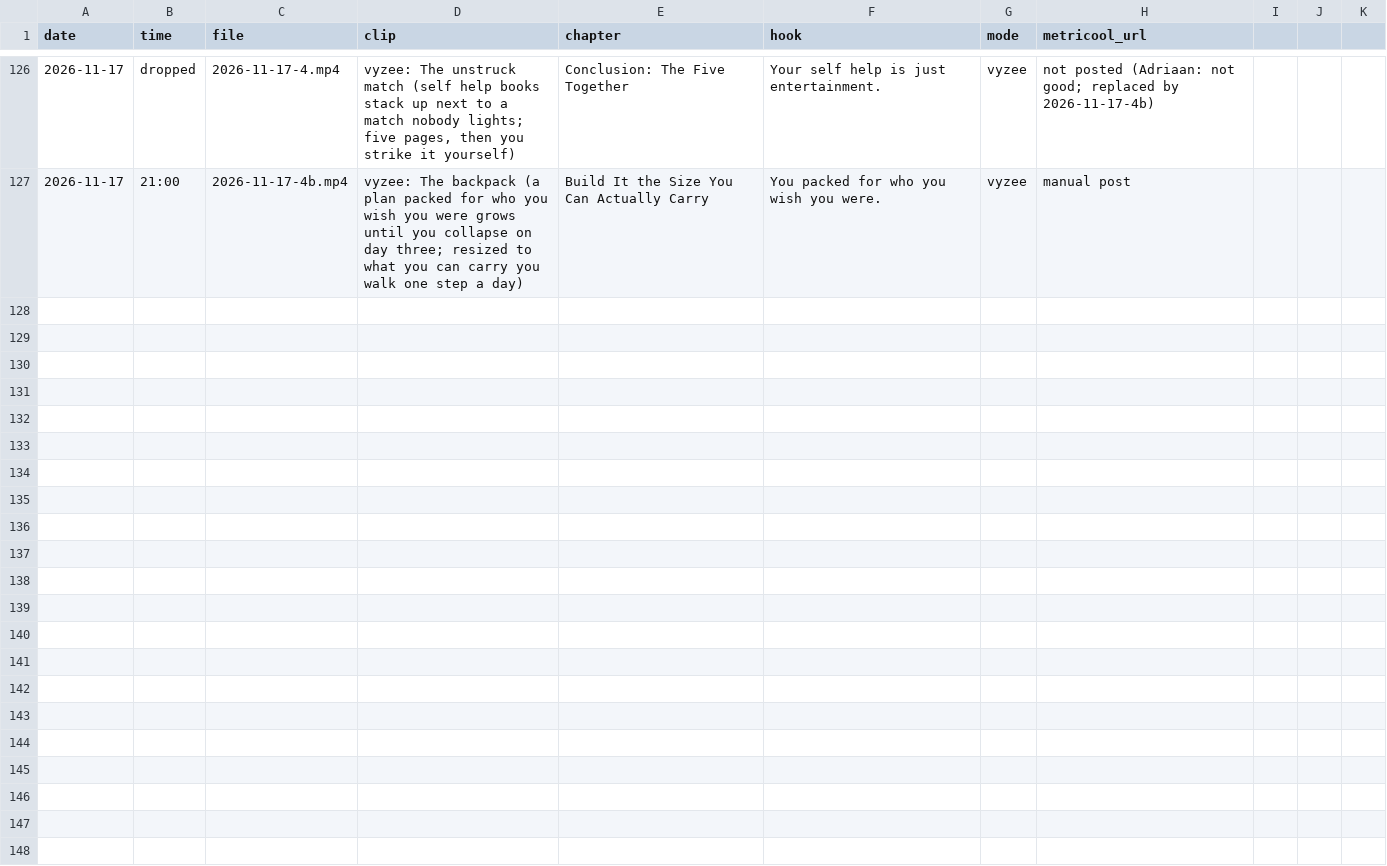
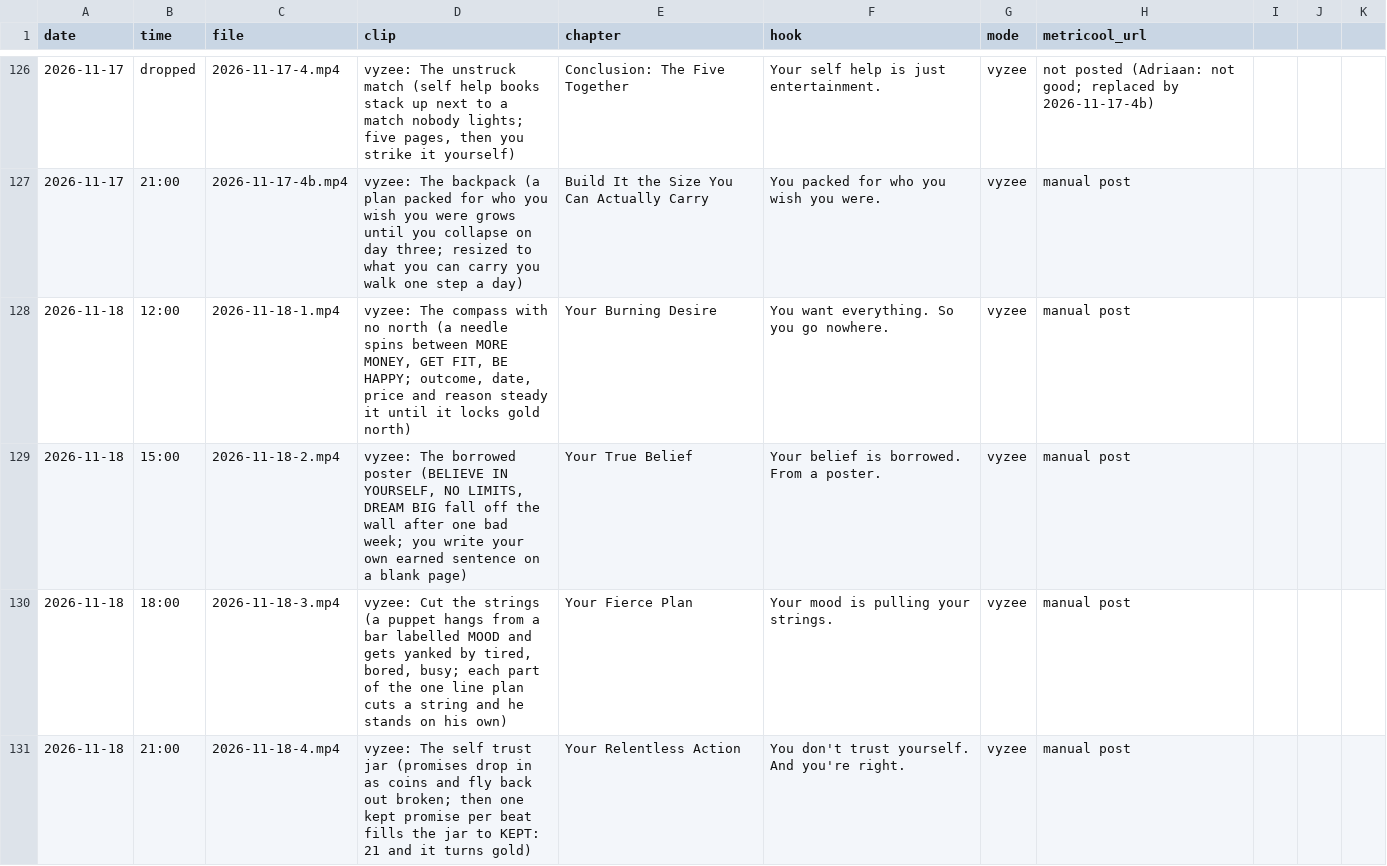
Before and after one commit to adriaanisufi-ops/ladder-content, a CSV file: log.csv, drawn as a sheet; only a part is shown, gaps mark what is left out; the diff names each change by its address in the sheet, - before the commit and + after, or states it on an @@ line.

```diff
--- a/log.csv
+++ b/log.csv
+row 128: 2026-11-18 | 12:00 | 2026-11-18-1.mp4 | vyzee: The compass with no north (a needle spins between MORE MONEY, GET FIT, BE HAPPY; outcome, date, price and reason steady it until it locks gold north) | Your Burning Desire | You want everything. So you go nowhere. | vyzee | manual post
+row 129: 2026-11-18 | 15:00 | 2026-11-18-2.mp4 | vyzee: The borrowed poster (BELIEVE IN YOURSELF, NO LIMITS, DREAM BIG fall off the wall after one bad week; you write your own earned sentence on a blank page) | Your True Belief | Your belief is borrowed. From a poster. | vyzee | manual post
+row 130: 2026-11-18 | 18:00 | 2026-11-18-3.mp4 | vyzee: Cut the strings (a puppet hangs from a bar labelled MOOD and gets yanked by tired, bored, busy; each part of the one line plan cuts a string and he stands on his own) | Your Fierce Plan | Your mood is pulling your strings. | vyzee | manual post
+row 131: 2026-11-18 | 21:00 | 2026-11-18-4.mp4 | vyzee: The self trust jar (promises drop in as coins and fly back out broken; then one kept promise per beat fills the jar to KEPT: 21 and it turns gold) | Your Relentless Action | You don't trust yourself. And you're right. | vyzee | manual post
```
